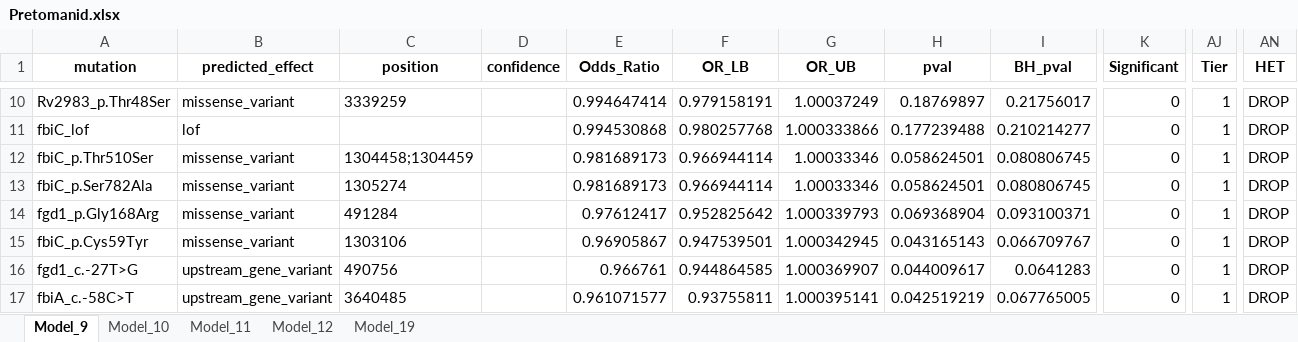
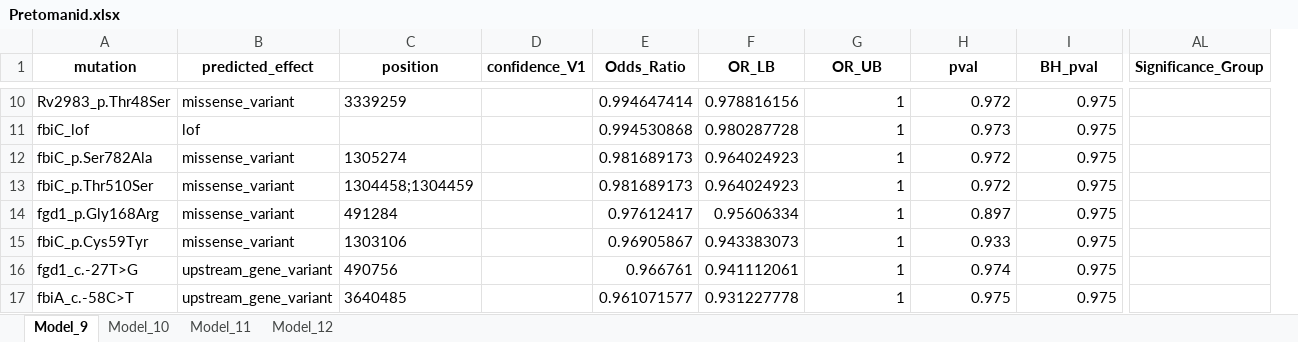
Before and after one commit to farhat-lab/who-analysis, an Excel workbook: results/BINARY/Pretomanid.xlsx, sheet Model_9, drawn as a sheet; only a part is shown, gaps mark what is left out; values as stored, in another font and other column widths than the file's, no borders; removed rows and columns are numbered as before the commit, all else as after; rows hold the shown columns only; the diff covers the shown part only; the diff names each change by its address in the sheet, - before the commit and + after, or states it on an @@ line.

```diff
--- a/results/BINARY/Pretomanid.xlsx (sheet Model_9)
+++ b/results/BINARY/Pretomanid.xlsx (sheet Model_9)
-sheet tab: Model_19
-column D (confidence), empty
+column D (confidence_V1), empty
-column K (Significant), rows 10-11: 0 | 0; rows 13-17: all 0
-column AJ (Tier), rows 10-11: 1 | 1; rows 13-17: all 1
-column AN (HET), rows 10-11: DROP | DROP; rows 13-17: all DROP
+column AL (Significance_Group), empty
-F10 (OR_LB): 0.979158191
+F10 (OR_LB): 0.978816156
-G10 (OR_UB): 1.00037249
+G10 (OR_UB): 1
-H10 (pval): 0.18769897
+H10 (pval): 0.972
-I10 (BH_pval): 0.21756017
+I10 (BH_pval): 0.975
-F11 (OR_LB): 0.980257768
+F11 (OR_LB): 0.980287728
-G11 (OR_UB): 1.000333866
+G11 (OR_UB): 1
-H11 (pval): 0.177239488
+H11 (pval): 0.973
-I11 (BH_pval): 0.210214277
+I11 (BH_pval): 0.975
-row 12: fbiC_p.Thr510Ser | missense_variant | 1304458;1304459 |  | 0.981689173 | 0.966944114 | 1.00033346 | 0.058624501 | 0.080806745 | 0 | 1 | DROP
-F12 (OR_LB): 0.966944114
+F12 (OR_LB): 0.964024923
-G12 (OR_UB): 1.00033346
+G12 (OR_UB): 1
-H12 (pval): 0.058624501
+H12 (pval): 0.972
-I12 (BH_pval): 0.080806745
+I12 (BH_pval): 0.975
+row 13: fbiC_p.Thr510Ser | missense_variant | 1304458;1304459 |  | 0.981689173 | 0.964024923 | 1 | 0.972 | 0.975
-F14 (OR_LB): 0.952825642
+F14 (OR_LB): 0.95606334
-G14 (OR_UB): 1.000339793
+G14 (OR_UB): 1
-H14 (pval): 0.069368904
+H14 (pval): 0.897
-I14 (BH_pval): 0.093100371
+I14 (BH_pval): 0.975
-F15 (OR_LB): 0.947539501
+F15 (OR_LB): 0.943383073
-G15 (OR_UB): 1.000342945
+G15 (OR_UB): 1
-H15 (pval): 0.043165143
+H15 (pval): 0.933
-I15 (BH_pval): 0.066709767
+I15 (BH_pval): 0.975
-F16 (OR_LB): 0.944864585
+F16 (OR_LB): 0.941112061
-G16 (OR_UB): 1.000369907
+G16 (OR_UB): 1
-H16 (pval): 0.044009617
+H16 (pval): 0.974
-I16 (BH_pval): 0.0641283
+I16 (BH_pval): 0.975
-F17 (OR_LB): 0.93755811
+F17 (OR_LB): 0.931227778
-G17 (OR_UB): 1.000395141
+G17 (OR_UB): 1
-H17 (pval): 0.042519219
+H17 (pval): 0.975
-I17 (BH_pval): 0.067765005
+I17 (BH_pval): 0.975
```
Also changed, not shown: 1 added row, 8 removed rows and 165 edited cells elsewhere in this sheet, sheet Model_12, sheet Model_10, sheet Model_11, 32 other files.
